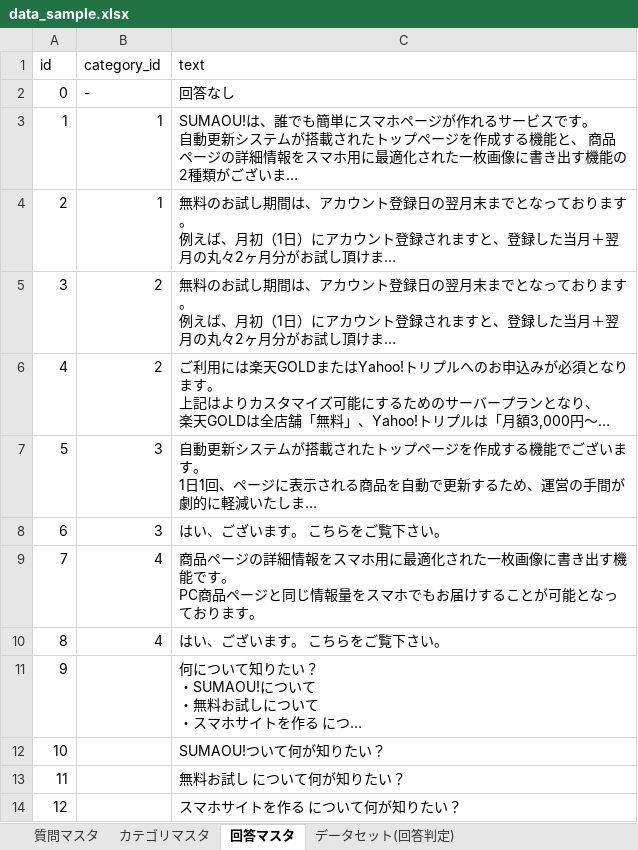
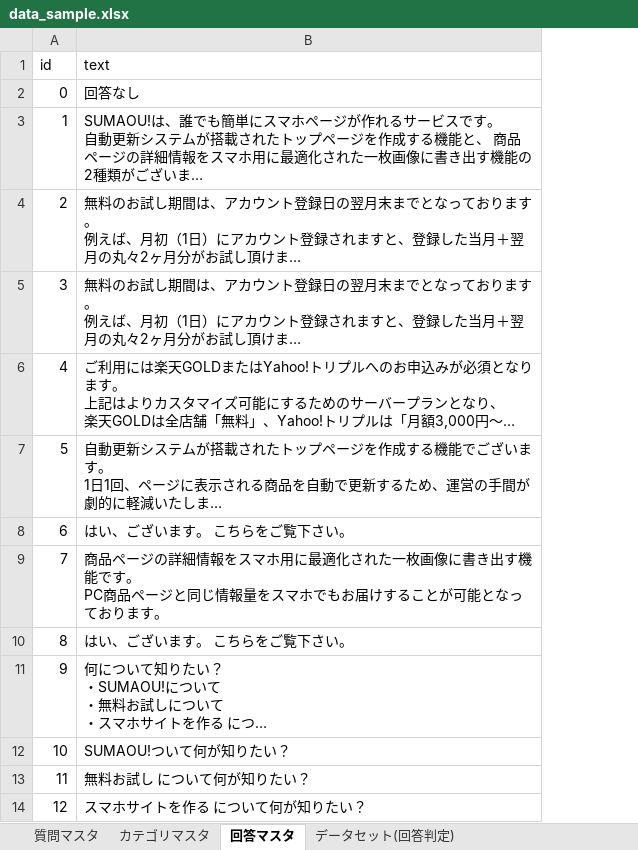
Before and after one commit to terapasta/tic-tac-toe, an Excel workbook: learning/data_sample.xlsx, sheet 回答マスタ, drawn as a sheet; long unchanged cells end in …; values as stored, in another font and other column widths than the file's, no borders; the diff names each change by its address in the sheet, - before the commit and + after, or states it on an @@ line.

```diff
--- a/learning/data_sample.xlsx (sheet 回答マスタ)
+++ b/learning/data_sample.xlsx (sheet 回答マスタ)
-column B (category_id), rows 2-10: - | 1 | 1 | 2 | 2 | 3 | 3 | 4 | 4
```
Also changed, not shown: sheet データセット(回答判定), 17 other files.
